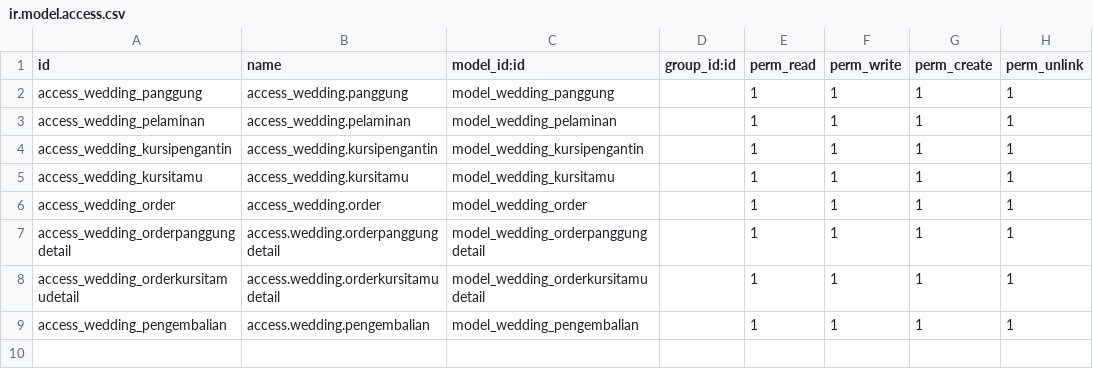
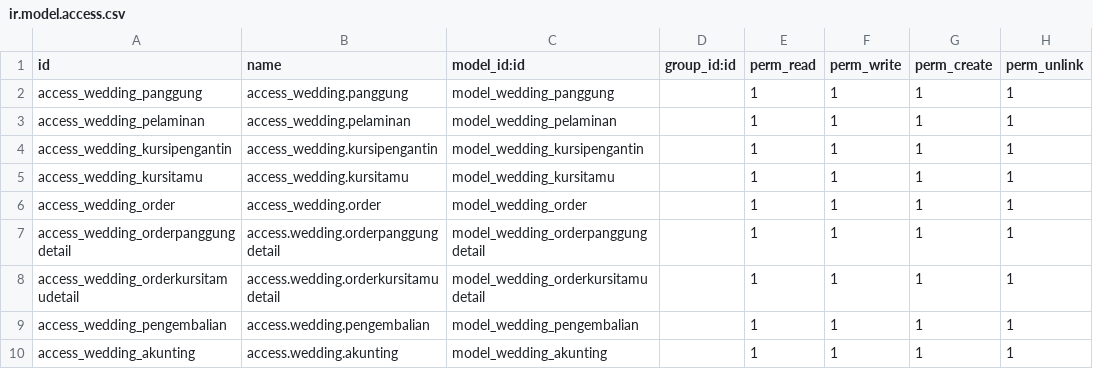
Before and after one commit to pinggdev/odoo_python1, a CSV file: security/ir.model.access.csv, drawn as a sheet.

Commit message:
add akunting fiture and make controller for routing

```diff
--- a/security/ir.model.access.csv
+++ b/security/ir.model.access.csv
@@ -9 +9,2 @@ access_wedding_orderkursitamudetail,access.wedding.orderkursitamudetail,model_we
 access_wedding_pengembalian,access.wedding.pengembalian,model_wedding_pengembalian,,1,1,1,1
+access_wedding_akunting,access.wedding.akunting,model_wedding_akunting,,1,1,1,1
```
Also changed, not shown: 7 other files.
